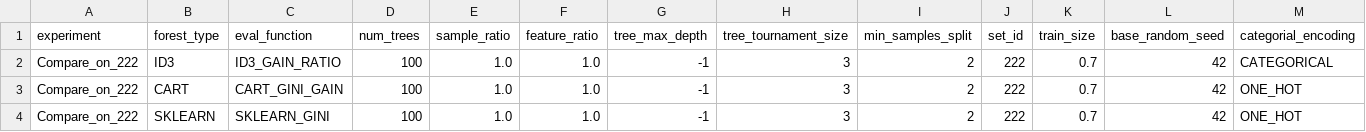
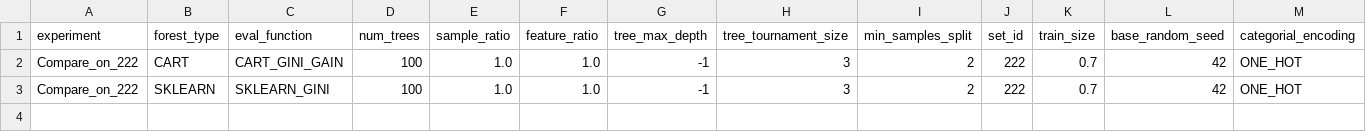
Before and after one commit to KamilMarszalek/uma, a CSV file: experiment_input/compare_on_222.csv, drawn as a sheet; only a part is shown; rows hold the shown columns only; the diff names each change by its address in the sheet, - before the commit and + after, or states it on an @@ line.

```diff
--- a/experiment_input/compare_on_222.csv
+++ b/experiment_input/compare_on_222.csv
-row 2: Compare_on_222 | ID3 | ID3_GAIN_RATIO | 100 | 1.0 | 1.0 | -1 | 3 | 2 | 222 | 0.7 | 42 | CATEGORICAL
```
Also changed, not shown: experiment_input/compare_on_350.csv, experiment_output/Compare_on_222.csv, 1 other file.
